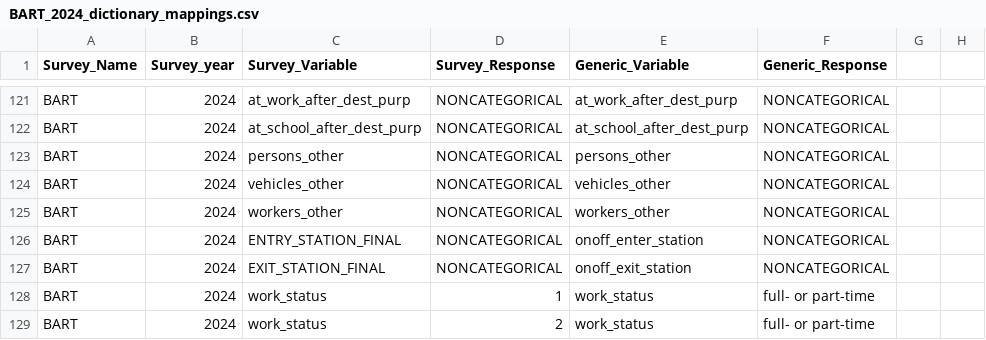
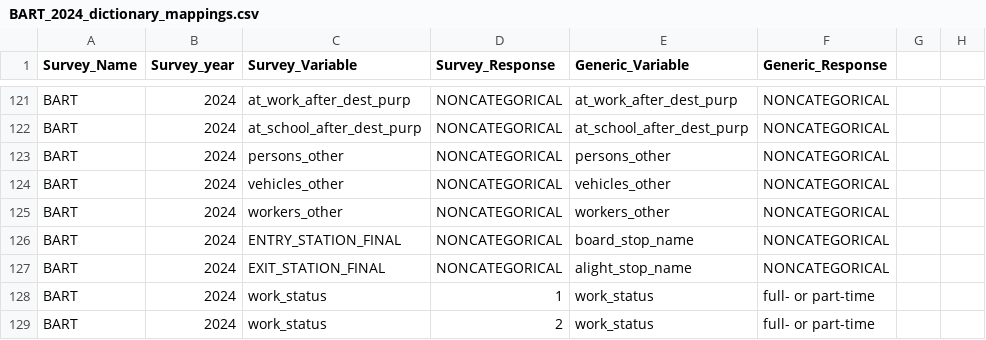
Before and after one commit to BayAreaMetro/transit-passenger-surveys, a CSV file: ingestion/operators/BART/year_2024/for_legacy/BART_2024_dictionary_mappings.csv, drawn as a sheet; only a part is shown, gaps mark what is left out.

Commit message:
add stop names

```diff
--- a/ingestion/operators/BART/year_2024/for_legacy/BART_2024_dictionary_mappings.csv
+++ b/ingestion/operators/BART/year_2024/for_legacy/BART_2024_dictionary_mappings.csv
@@ -125,4 +125,4 @@ BART,2024,vehicles_other,NONCATEGORICAL,vehicles_other,NONCATEGORICAL
 BART,2024,workers_other,NONCATEGORICAL,workers_other,NONCATEGORICAL
-BART,2024,ENTRY_STATION_FINAL,NONCATEGORICAL,onoff_enter_station,NONCATEGORICAL
-BART,2024,EXIT_STATION_FINAL,NONCATEGORICAL,onoff_exit_station,NONCATEGORICAL
+BART,2024,ENTRY_STATION_FINAL,NONCATEGORICAL,board_stop_name,NONCATEGORICAL
+BART,2024,EXIT_STATION_FINAL,NONCATEGORICAL,alight_stop_name,NONCATEGORICAL
 BART,2024,work_status,1,work_status,full- or part-time
```
Also changed, not shown: 13 other files.
